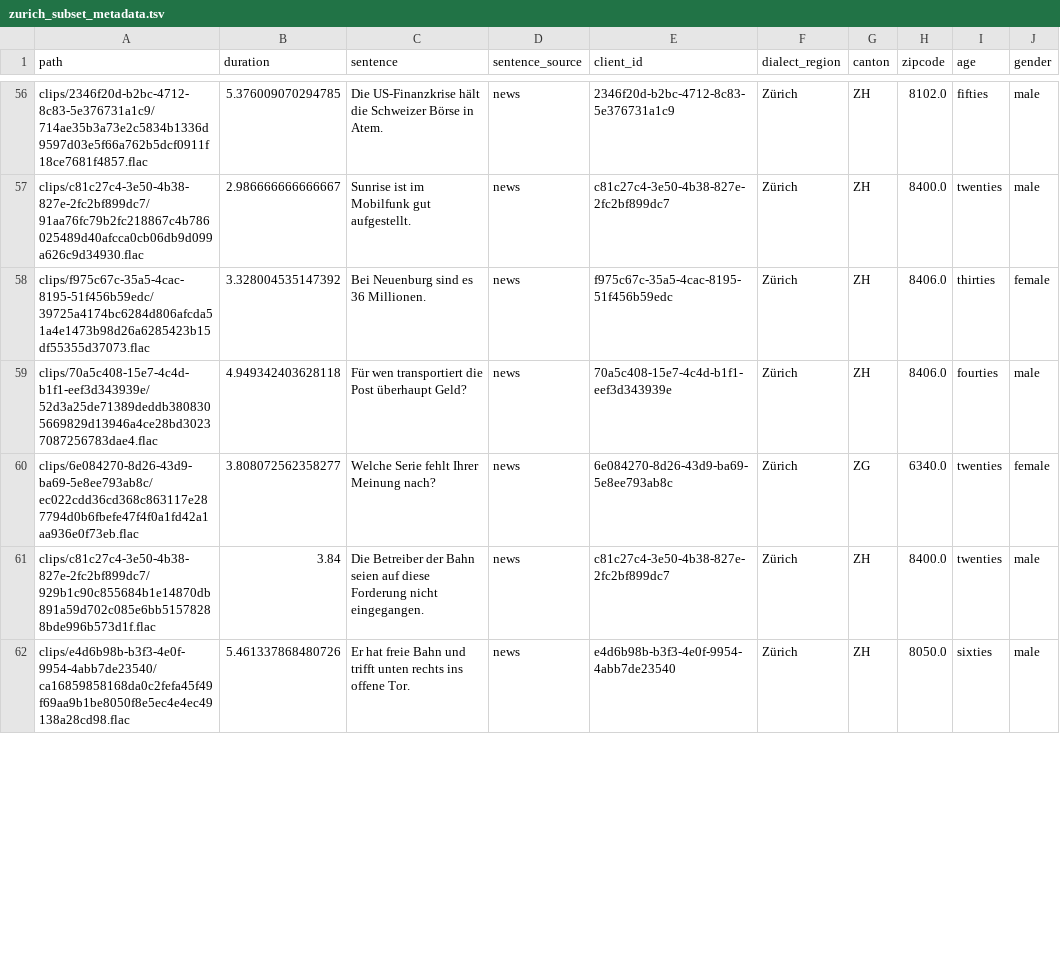
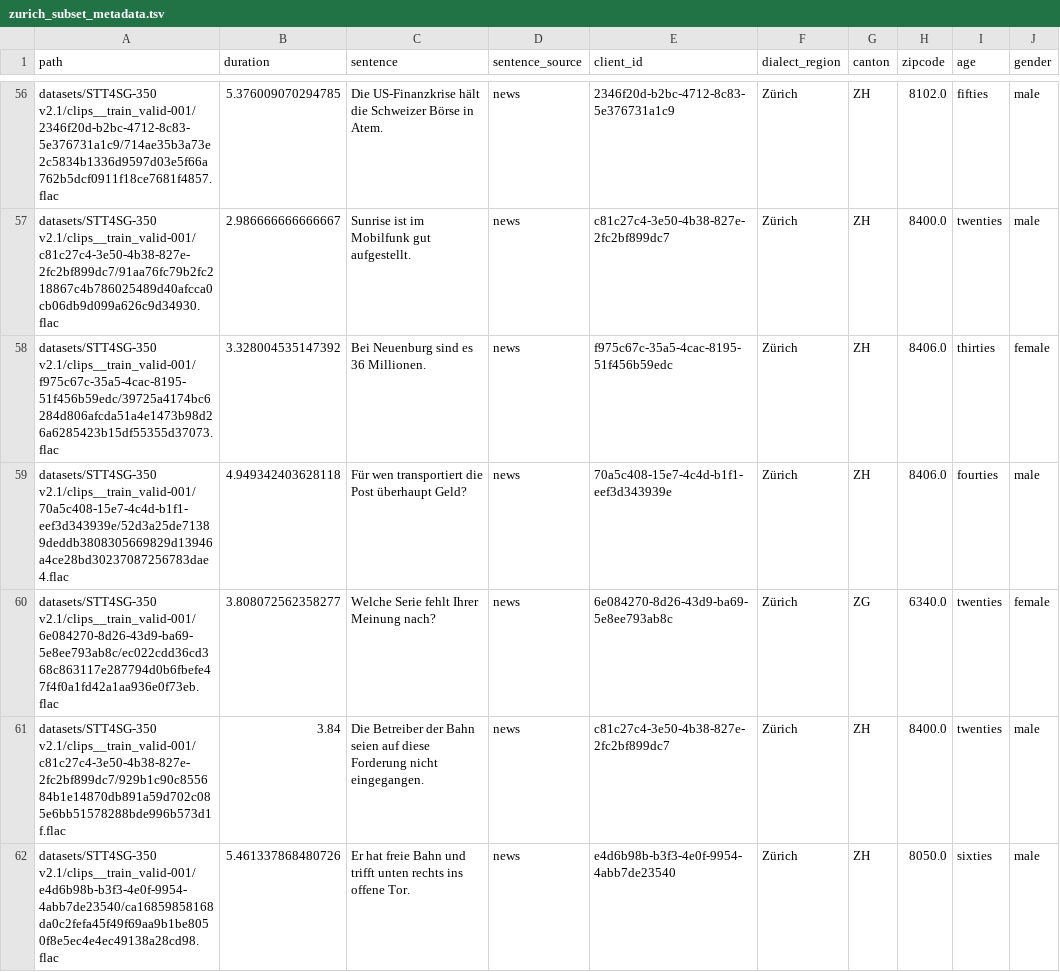
Before and after one commit to michamettler/BA-FS26_ciel_Mettler_Dialektanalyse, a TSV file: samples/zurich_subset/zurich_subset_metadata.tsv, drawn as a sheet; only a part is shown, gaps mark what is left out; the diff covers the shown part only; the diff names each change by its address in the sheet, - before the commit and + after, or states it on an @@ line.

```diff
--- a/samples/zurich_subset/zurich_subset_metadata.tsv
+++ b/samples/zurich_subset/zurich_subset_metadata.tsv
-A56 (path): clips/2346f20d-b2bc-4712-8c83-5e376731a1c9/714ae35b3a73e2c5834b1336d9597d03e5f66a762b5dcf0911f18ce7681f4857.flac
+A56 (path): datasets/STT4SG-350 v2.1/clips__train_valid-001/2346f20d-b2bc-4712-8c83-5e376731a1c9/714ae35b3a73e2c5834b1336d9597d03e5f66a762b5dcf0911f18ce7681f4857.flac
-A57 (path): clips/c81c27c4-3e50-4b38-827e-2fc2bf899dc7/91aa76fc79b2fc218867c4b786025489d40afcca0cb06db9d099a626c9d34930.flac
+A57 (path): datasets/STT4SG-350 v2.1/clips__train_valid-001/c81c27c4-3e50-4b38-827e-2fc2bf899dc7/91aa76fc79b2fc218867c4b786025489d40afcca0cb06db9d099a626c9d34930.flac
-A58 (path): clips/f975c67c-35a5-4cac-8195-51f456b59edc/39725a4174bc6284d806afcda51a4e1473b98d26a6285423b15df55355d37073.flac
+A58 (path): datasets/STT4SG-350 v2.1/clips__train_valid-001/f975c67c-35a5-4cac-8195-51f456b59edc/39725a4174bc6284d806afcda51a4e1473b98d26a6285423b15df55355d37073.flac
-A59 (path): clips/70a5c408-15e7-4c4d-b1f1-eef3d343939e/52d3a25de71389deddb3808305669829d13946a4ce28bd30237087256783dae4.flac
+A59 (path): datasets/STT4SG-350 v2.1/clips__train_valid-001/70a5c408-15e7-4c4d-b1f1-eef3d343939e/52d3a25de71389deddb3808305669829d13946a4ce28bd30237087256783dae4.flac
-A60 (path): clips/6e084270-8d26-43d9-ba69-5e8ee793ab8c/ec022cdd36cd368c863117e287794d0b6fbefe47f4f0a1fd42a1aa936e0f73eb.flac
+A60 (path): datasets/STT4SG-350 v2.1/clips__train_valid-001/6e084270-8d26-43d9-ba69-5e8ee793ab8c/ec022cdd36cd368c863117e287794d0b6fbefe47f4f0a1fd42a1aa936e0f73eb.flac
-A61 (path): clips/c81c27c4-3e50-4b38-827e-2fc2bf899dc7/929b1c90c855684b1e14870db891a59d702c085e6bb51578288bde996b573d1f.flac
+A61 (path): datasets/STT4SG-350 v2.1/clips__train_valid-001/c81c27c4-3e50-4b38-827e-2fc2bf899dc7/929b1c90c855684b1e14870db891a59d702c085e6bb51578288bde996b573d1f.flac
-A62 (path): clips/e4d6b98b-b3f3-4e0f-9954-4abb7de23540/ca16859858168da0c2fefa45f49f69aa9b1be8050f8e5ec4e4ec49138a28cd98.flac
+A62 (path): datasets/STT4SG-350 v2.1/clips__train_valid-001/e4d6b98b-b3f3-4e0f-9954-4abb7de23540/ca16859858168da0c2fefa45f49f69aa9b1be8050f8e5ec4e4ec49138a28cd98.flac
```
Also changed, not shown: 93 edited cells elsewhere in this file, 25 other files.
